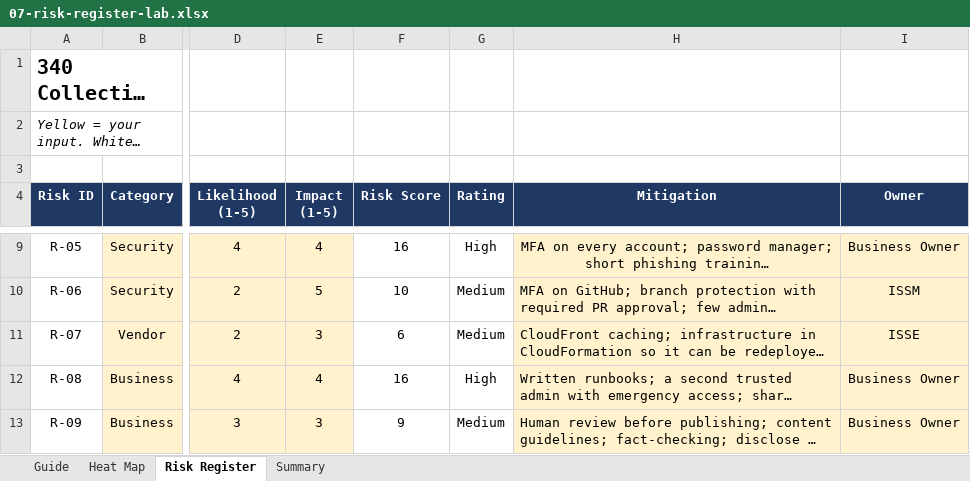
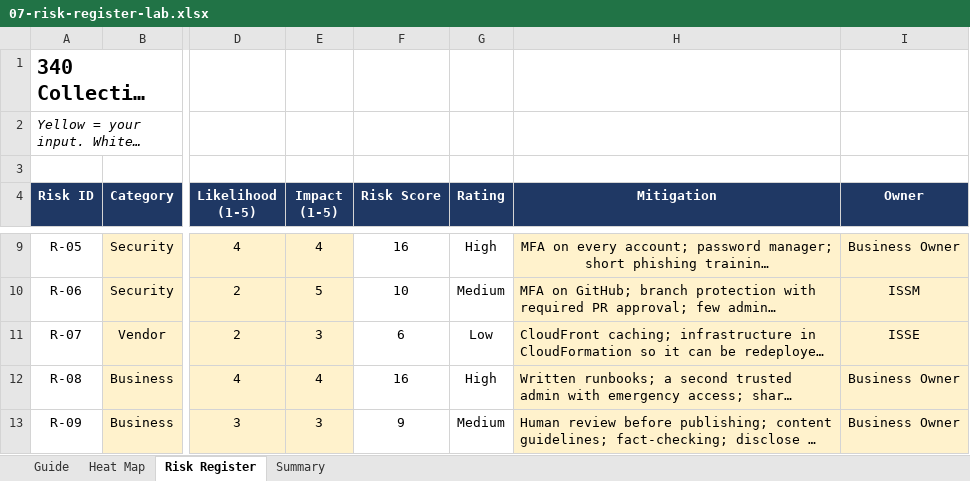
Before and after one commit to 340Collective/GRC-Projects, an Excel workbook: non-engineering/Adam-07-Risk-Register/07-risk-register-lab.xlsx, sheet Risk Register, drawn as a sheet; only a part is shown, gaps mark what is left out; long unchanged cells end in …; values as stored, in another font and other column widths than the file's, no borders; charts and pictures and conditional formats not drawn; the diff names each change by its address in the sheet, - before the commit and + after, or states it on an @@ line.

Commit message:
docs(07): ISSO test results and top five risk summary
Signed-off-by: Adam <72371200+Adamalme@users.noreply.github.com>

```diff
--- a/non-engineering/Adam-07-Risk-Register/07-risk-register-lab.xlsx (sheet Risk Register)
+++ b/non-engineering/Adam-07-Risk-Register/07-risk-register-lab.xlsx (sheet Risk Register)
-G11 (Rating): Medium
+G11 (Rating): Low
```
Also changed, not shown: sheet Heat Map, charts or pictures, 2 other files.
